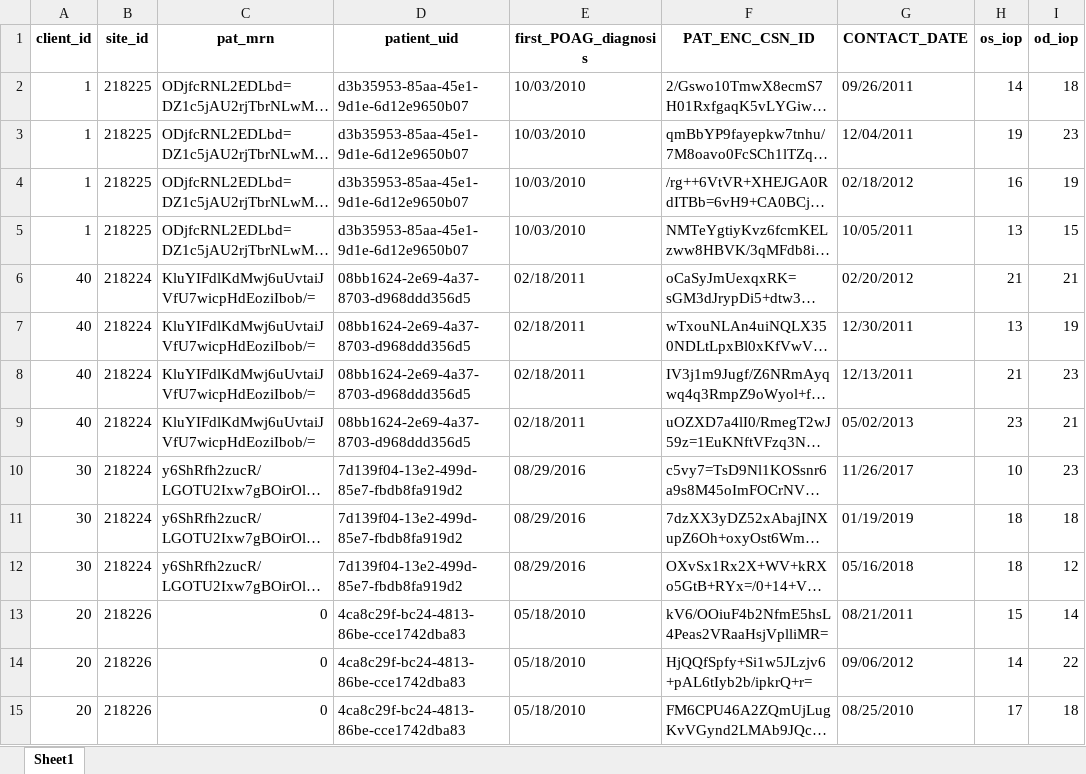
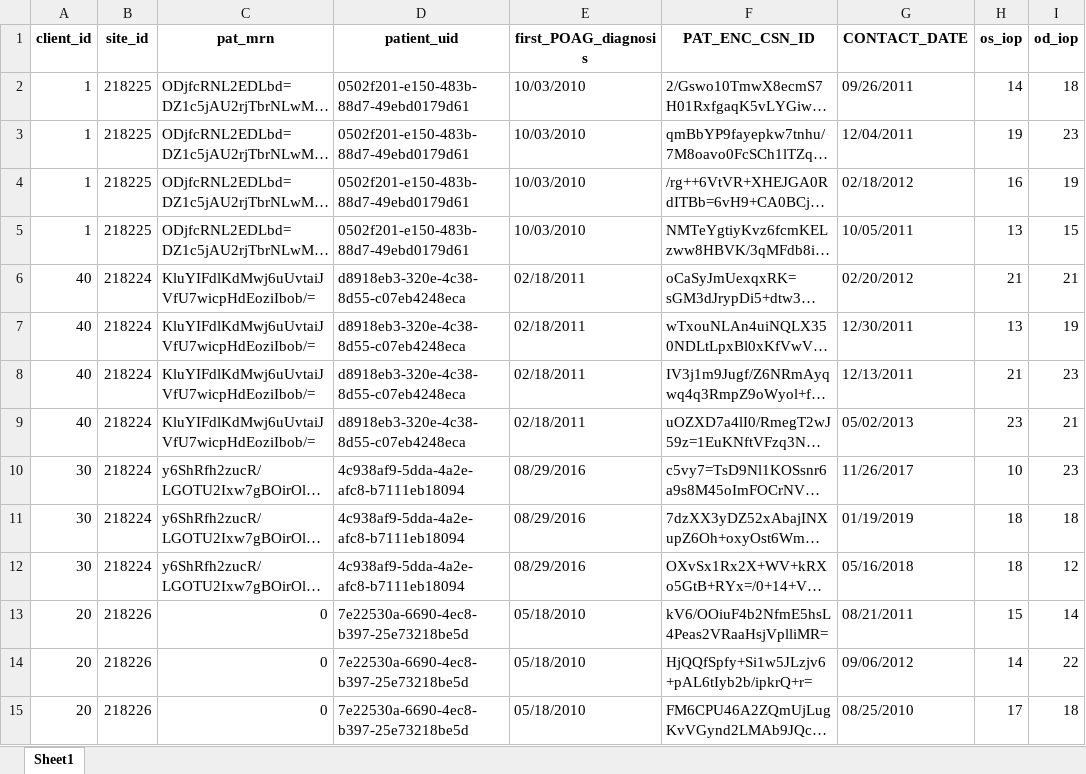
Before and after one commit to yash-lahoti/source-processing-scripts, an Excel workbook: sample_data/iop.xlsx, sheet Sheet1, drawn as a sheet; only a part is shown; long unchanged cells end in …; values as stored, in another font and other column widths than the file's, no borders; the diff covers the shown part only; the diff names each change by its address in the sheet, - before the commit and + after, or states it on an @@ line.

```diff
--- a/sample_data/iop.xlsx (sheet Sheet1)
+++ b/sample_data/iop.xlsx (sheet Sheet1)
-D2:D5 (patient_uid): d3b35953-85aa-45e1-9d1e-6d12e9650b07
+D2:D5 (patient_uid): 0502f201-e150-483b-88d7-49ebd0179d61
-D6:D9 (patient_uid): 08bb1624-2e69-4a37-8703-d968ddd356d5
+D6:D9 (patient_uid): d8918eb3-320e-4c38-8d55-c07eb4248eca
-D10:D12 (patient_uid): 7d139f04-13e2-499d-85e7-fbdb8fa919d2
+D10:D12 (patient_uid): 4c938af9-5dda-4a2e-afc8-b7111eb18094
-D13:D15 (patient_uid): 4ca8c29f-bc24-4813-86be-cce1742dba83
+D13:D15 (patient_uid): 7e22530a-6690-4ec8-b397-25e73218be5d
```
Also changed, not shown: 129 edited cells elsewhere in this sheet, sample_data/cohort.xlsx, sample_data/diagnosis.xlsx, 7 other files.
